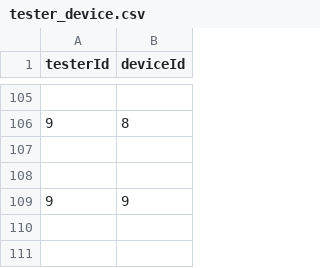
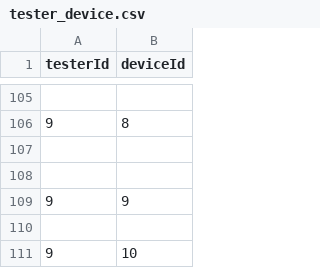
Before and after one commit to Piotr-Grzybowski/applause, a CSV file: backend/db/tester_device.csv, drawn as a sheet; only a part is shown, gaps mark what is left out; the diff names each change by its address in the sheet, - before the commit and + after, or states it on an @@ line.

```diff
--- a/backend/db/tester_device.csv
+++ b/backend/db/tester_device.csv
+row 110: (empty)
+row 111: 9 | 10
```
Also changed, not shown: 9 other files.
